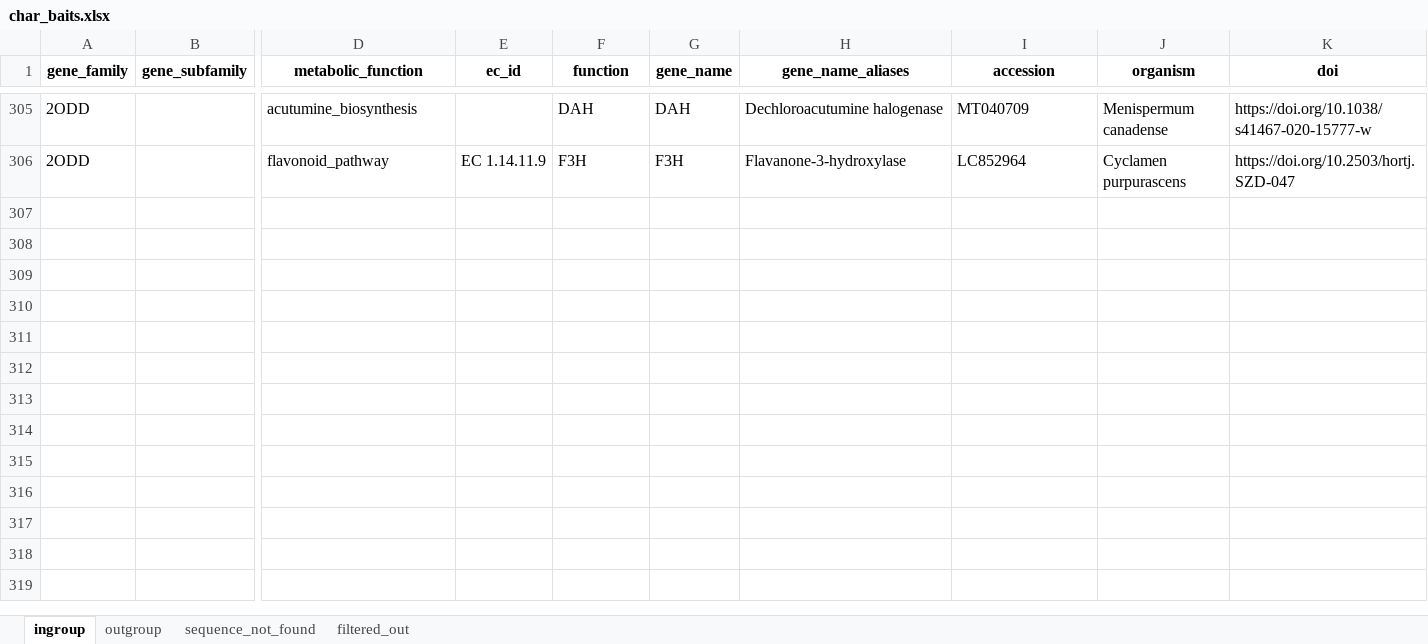
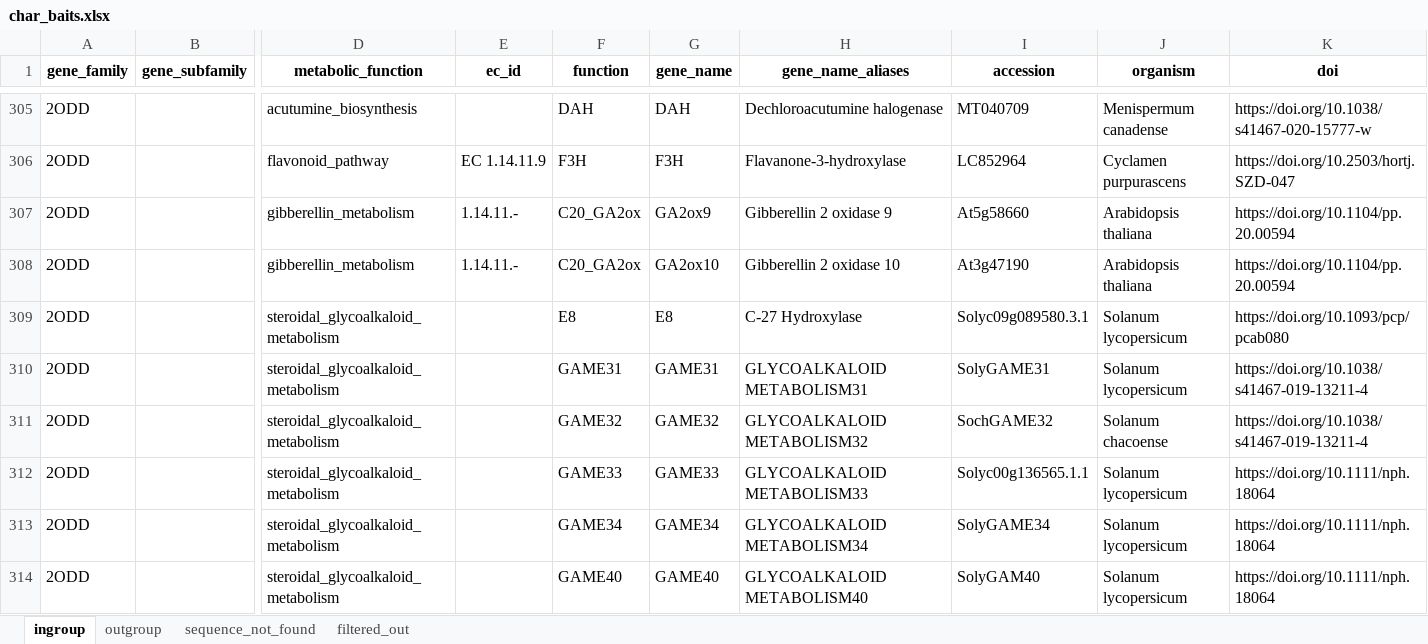
Before and after one commit to michelleAlexan/two_odd_annotator, an Excel workbook: data/2ODDs/char_baits.xlsx, sheet ingroup, drawn as a sheet; only a part is shown, gaps mark what is left out; values as stored, in another font and other column widths than the file's, no borders; rows hold the shown columns only; the diff names each change by its address in the sheet, - before the commit and + after, or states it on an @@ line.

Commit message:
chore: expand (characterized) bait collection

```diff
--- a/data/2ODDs/char_baits.xlsx (sheet ingroup)
+++ b/data/2ODDs/char_baits.xlsx (sheet ingroup)
+row 307: 2ODD |  | gibberellin_metabolism | 1.14.11.- | C20_GA2ox | GA2ox9 | Gibberellin 2 oxidase 9 | At5g58660 | Arabidopsis thaliana | https://doi.org/10.1104/pp.20.00594
+row 308: 2ODD |  | gibberellin_metabolism | 1.14.11.- | C20_GA2ox | GA2ox10 | Gibberellin 2 oxidase 10 | At3g47190 | Arabidopsis thaliana | https://doi.org/10.1104/pp.20.00594
+row 309: 2ODD |  | steroidal_glycoalkaloid_metabolism |  | E8 | E8 | C-27 Hydroxylase | Solyc09g089580.3.1 | Solanum lycopersicum | https://doi.org/10.1093/pcp/pcab080
+row 310: 2ODD |  | steroidal_glycoalkaloid_metabolism |  | GAME31 | GAME31 | GLYCOALKALOID METABOLISM31 | SolyGAME31 | Solanum lycopersicum | https://doi.org/10.1038/s41467-019-13211-4
+row 311: 2ODD |  | steroidal_glycoalkaloid_metabolism |  | GAME32 | GAME32 | GLYCOALKALOID METABOLISM32 | SochGAME32 | Solanum chacoense | https://doi.org/10.1038/s41467-019-13211-4
+row 312: 2ODD |  | steroidal_glycoalkaloid_metabolism |  | GAME33 | GAME33 | GLYCOALKALOID METABOLISM33 | Solyc00g136565.1.1 | Solanum lycopersicum | https://doi.org/10.1111/nph.18064
+row 313: 2ODD |  | steroidal_glycoalkaloid_metabolism |  | GAME34 | GAME34 | GLYCOALKALOID METABOLISM34 | SolyGAME34 | Solanum lycopersicum | https://doi.org/10.1111/nph.18064
+row 314: 2ODD |  | steroidal_glycoalkaloid_metabolism |  | GAME40 | GAME40 | GLYCOALKALOID METABOLISM40 | SolyGAM40 | Solanum lycopersicum | https://doi.org/10.1111/nph.18064
```
Also changed, not shown: 8 other files.
